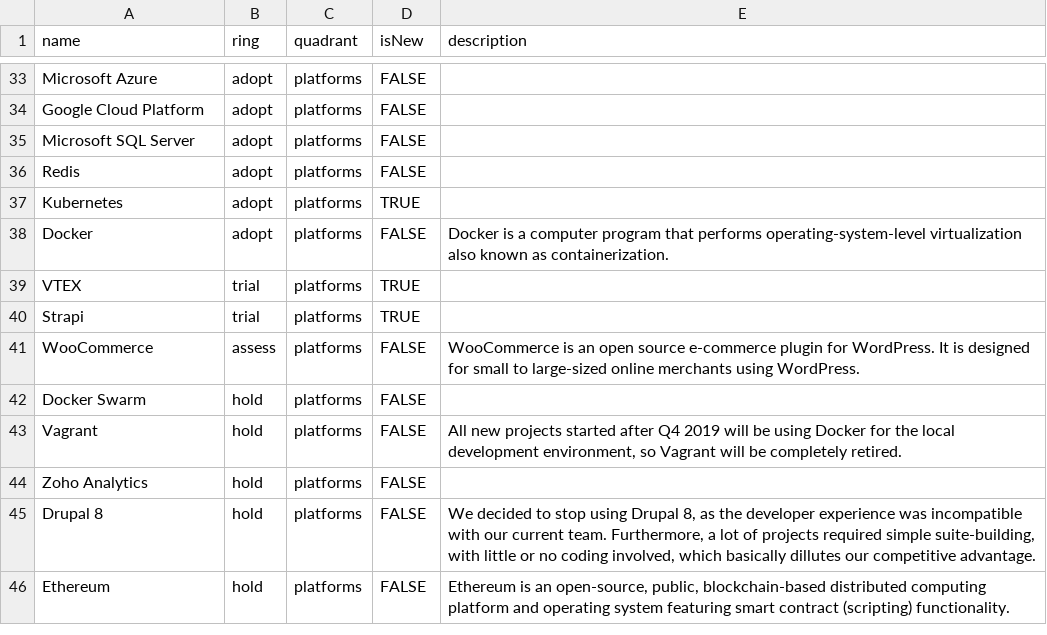
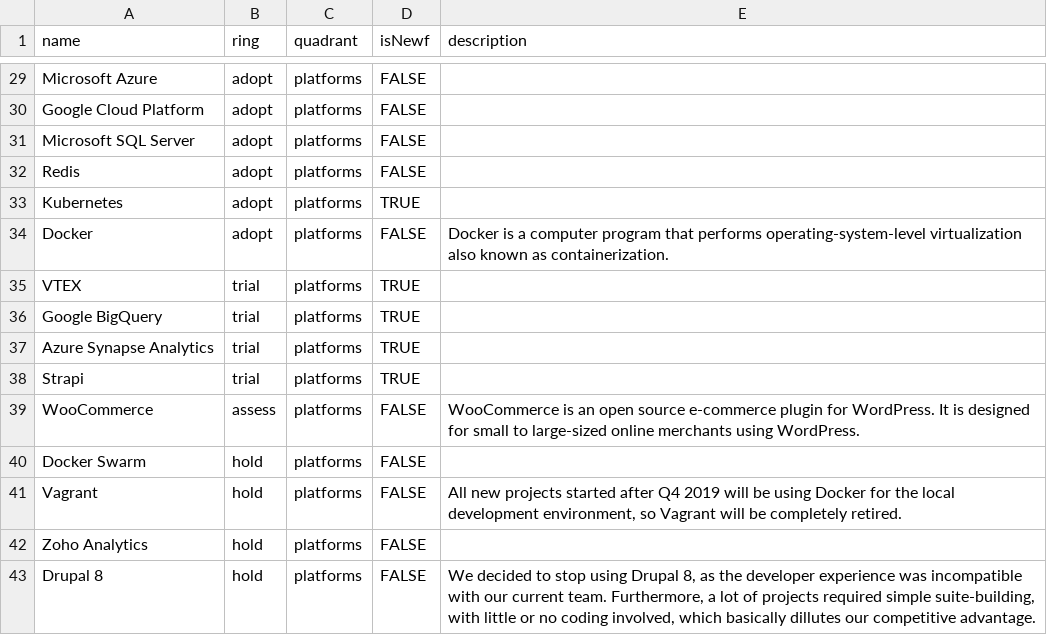
Before and after one commit to zitec/Zitec-Tech-Radar, a CSV file: TechRadar.csv, drawn as a sheet; only a part is shown, gaps mark what is left out; the shorter side is filled out with more unchanged rows; the diff covers the shown part only.

Commit message:
- Included Azure Synapse Analytics and Google Big Query in the platforms section - Upgraded PowerBI to trial - Removed some tools that were not worth mentioning: Let's Encrypt, Composer, npm, yarn - Demoted Blackfire.io and Tideways to hold, we're going to use New Relic for our APM needs going forward

```diff
--- a/TechRadar.csv
+++ b/TechRadar.csv
@@ -1 +1 @@
-name,ring,quadrant,isNew,description
+name,ring,quadrant,isNewf,description
@@ -40,2 +36,4 @@ Docker,adopt,platforms,FALSE,Docker is a computer program that performs operatin
 VTEX,trial,platforms,TRUE,
+Google BigQuery,trial,platforms,TRUE,
+Azure Synapse Analytics,trial,platforms,TRUE,
 Strapi,trial,platforms,TRUE,
```
Also changed, not shown: 3 added rows, 7 removed rows and 6 edited cells elsewhere in this file.
